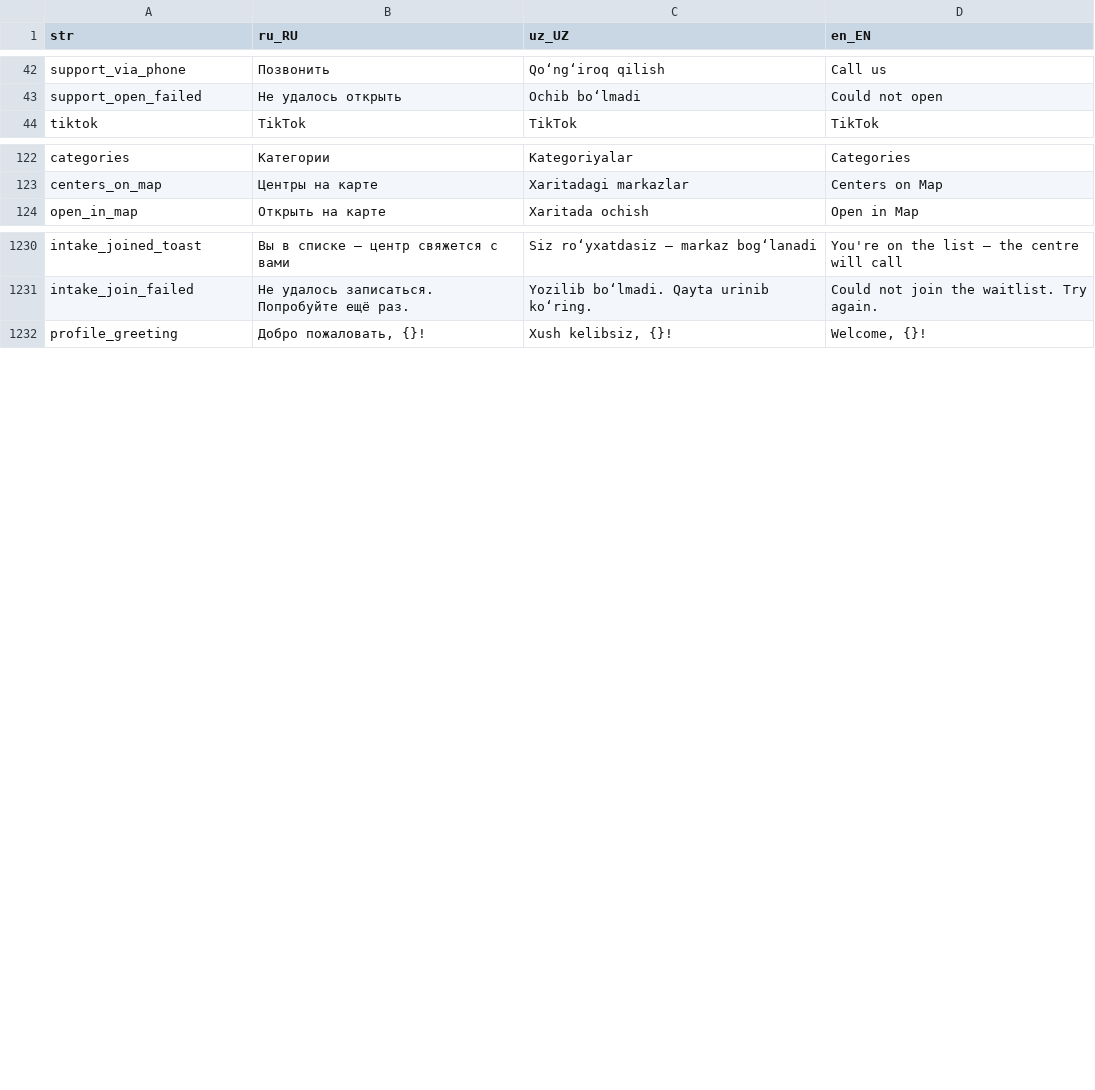
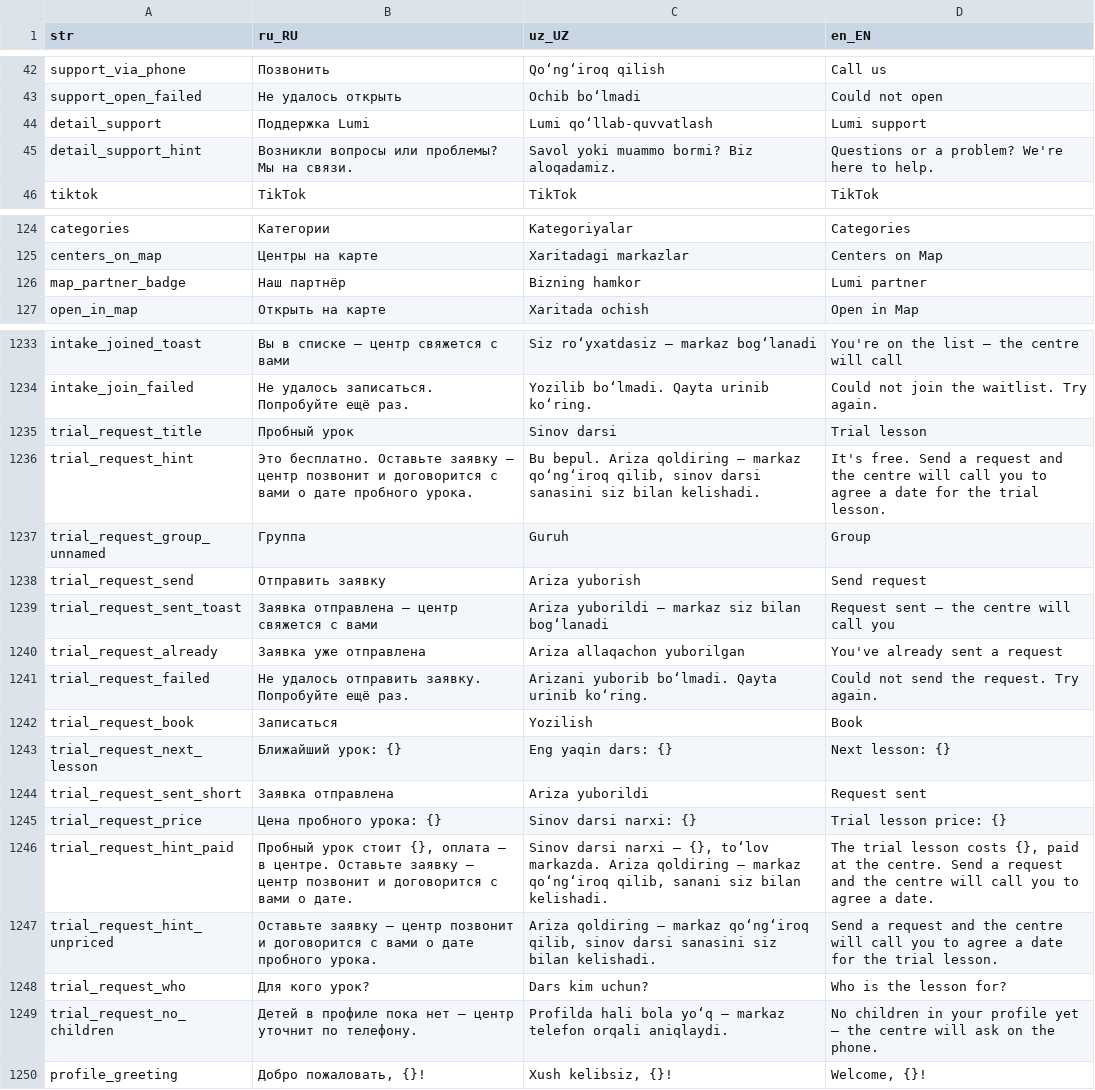
Before and after one commit to LUMI-PASS/lumi-mobile-app, a CSV file: assets/localization/translations.csv, drawn as a sheet; only a part is shown, gaps mark what is left out; the diff covers the shown part only; the diff names each change by its address in the sheet, - before the commit and + after, or states it on an @@ line.

```diff
--- a/assets/localization/translations.csv
+++ b/assets/localization/translations.csv
+row 44: detail_support | Поддержка Lumi | Lumi qo‘llab-quvvatlash | Lumi support
+row 45: detail_support_hint | Возникли вопросы или проблемы? Мы на связи. | Savol yoki muammo bormi? Biz aloqadamiz. | Questions or a problem? We're here to help.
+row 126: map_partner_badge | Наш партнёр | Bizning hamkor | Lumi partner
+row 1235: trial_request_title | Пробный урок | Sinov darsi | Trial lesson
+row 1236: trial_request_hint | Это бесплатно. Оставьте заявку — центр позвонит и договорится с вами о дате пробного урока. | Bu bepul. Ariza qoldiring — markaz qo‘ng‘iroq qilib, sinov darsi sanasini siz bilan kelishadi. | It's free. Send a request and the centre will call you to agree a date for the trial lesson.
+row 1237: trial_request_group_unnamed | Группа | Guruh | Group
+row 1238: trial_request_send | Отправить заявку | Ariza yuborish | Send request
+row 1239: trial_request_sent_toast | Заявка отправлена — центр свяжется с вами | Ariza yuborildi — markaz siz bilan bog‘lanadi | Request sent — the centre will call you
+row 1240: trial_request_already | Заявка уже отправлена | Ariza allaqachon yuborilgan | You've already sent a request
+row 1241: trial_request_failed | Не удалось отправить заявку. Попробуйте ещё раз. | Arizani yuborib bo‘lmadi. Qayta urinib ko‘ring. | Could not send the request. Try again.
+row 1242: trial_request_book | Записаться | Yozilish | Book
+row 1243: trial_request_next_lesson | Ближайший урок: {} | Eng yaqin dars: {} | Next lesson: {}
+row 1244: trial_request_sent_short | Заявка отправлена | Ariza yuborildi | Request sent
+row 1245: trial_request_price | Цена пробного урока: {} | Sinov darsi narxi: {} | Trial lesson price: {}
+row 1246: trial_request_hint_paid | Пробный урок стоит {}, оплата — в центре. Оставьте заявку — центр позвонит и договорится с вами о дате. | Sinov darsi narxi — {}, to‘lov markazda. Ariza qoldiring — markaz qo‘ng‘iroq qilib, sanani siz bilan kelishadi. | The trial lesson costs {}, paid at the centre. Send a request and the centre will call you to agree a date.
+row 1247: trial_request_hint_unpriced | Оставьте заявку — центр позвонит и договорится с вами о дате пробного урока. | Ariza qoldiring — markaz qo‘ng‘iroq qilib, sinov darsi sanasini siz bilan kelishadi. | Send a request and the centre will call you to agree a date for the trial lesson.
+row 1248: trial_request_who | Для кого урок? | Dars kim uchun? | Who is the lesson for?
+row 1249: trial_request_no_children | Детей в профиле пока нет — центр уточнит по телефону. | Profilda hali bola yo‘q — markaz telefon orqali aniqlaydi. | No children in your profile yet — the centre will ask on the phone.
```
Also changed, not shown: 2 added rows and 3 edited cells elsewhere in this file, 18 other files.
